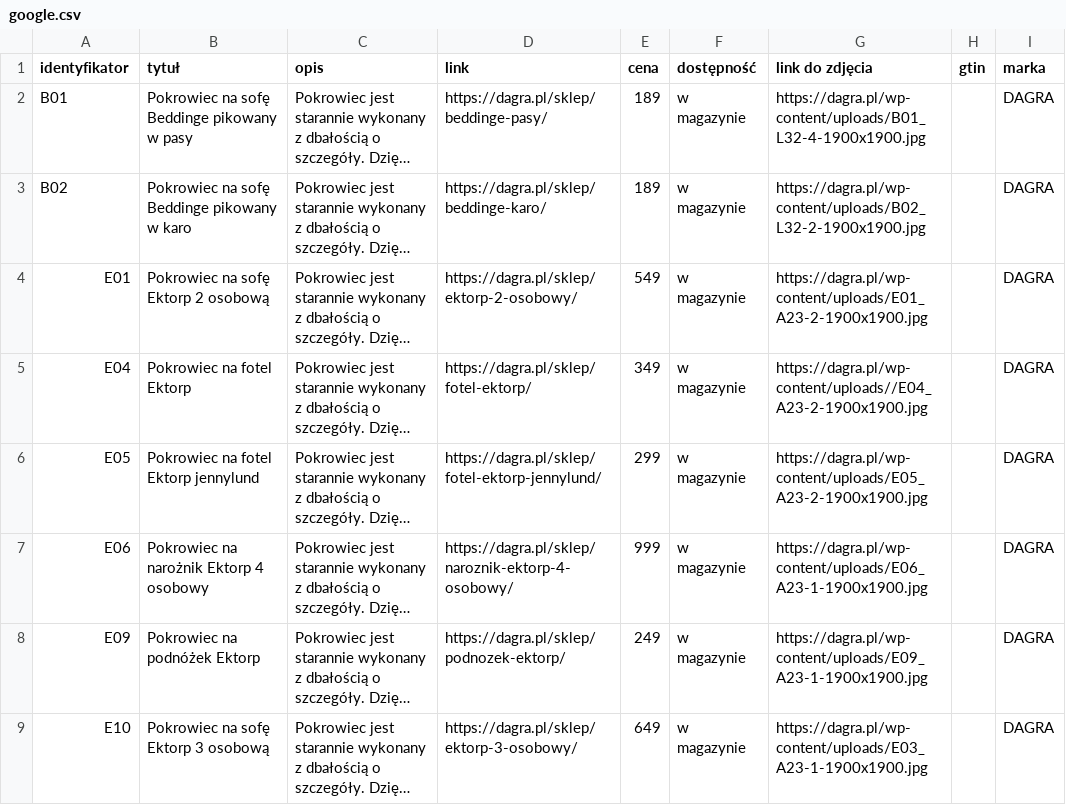
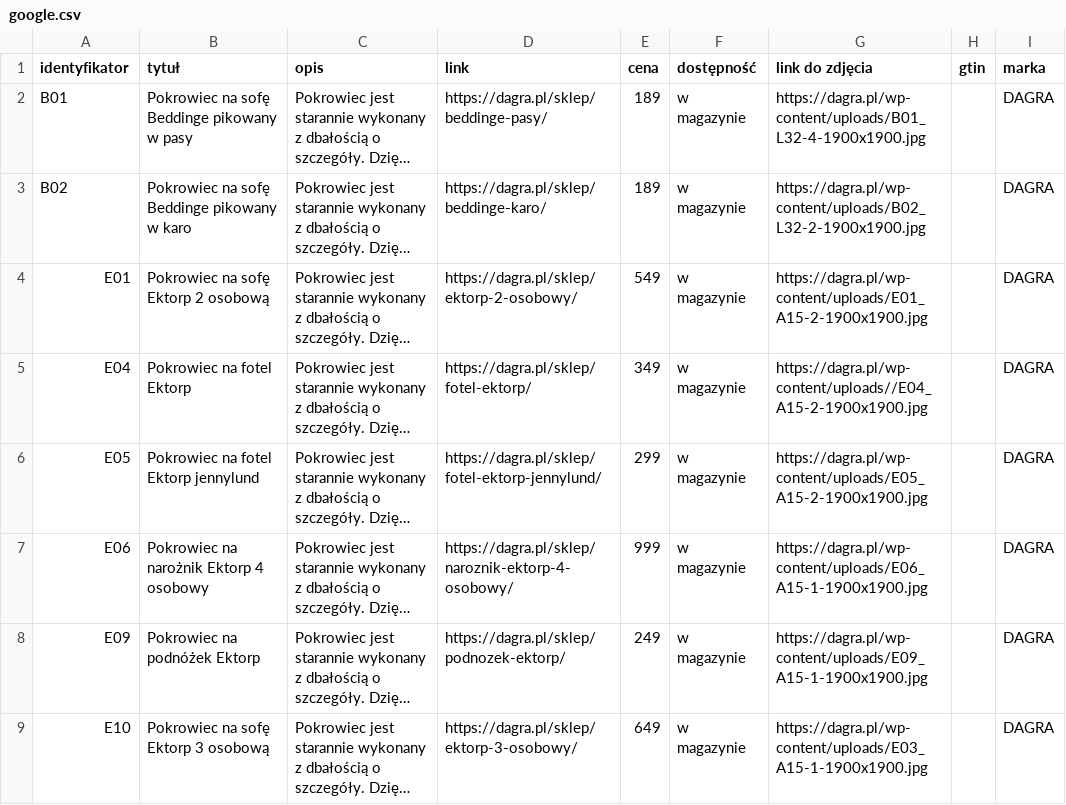
Before and after one commit to Valdri/xml-product-feed-dagra, a CSV file: google.csv, drawn as a sheet; long unchanged cells end in …; the diff names each change by its address in the sheet, - before the commit and + after, or states it on an @@ line.

```diff
--- a/google.csv
+++ b/google.csv
-G4 (link do zdjęcia): https://dagra.pl/wp-content/uploads/E01_A23-2-1900x1900.jpg
+G4 (link do zdjęcia): https://dagra.pl/wp-content/uploads/E01_A15-2-1900x1900.jpg
-G5 (link do zdjęcia): https://dagra.pl/wp-content/uploads//E04_A23-2-1900x1900.jpg
+G5 (link do zdjęcia): https://dagra.pl/wp-content/uploads//E04_A15-2-1900x1900.jpg
-G6 (link do zdjęcia): https://dagra.pl/wp-content/uploads/E05_A23-2-1900x1900.jpg
+G6 (link do zdjęcia): https://dagra.pl/wp-content/uploads/E05_A15-2-1900x1900.jpg
-G7 (link do zdjęcia): https://dagra.pl/wp-content/uploads/E06_A23-1-1900x1900.jpg
+G7 (link do zdjęcia): https://dagra.pl/wp-content/uploads/E06_A15-1-1900x1900.jpg
-G8 (link do zdjęcia): https://dagra.pl/wp-content/uploads/E09_A23-1-1900x1900.jpg
+G8 (link do zdjęcia): https://dagra.pl/wp-content/uploads/E09_A15-1-1900x1900.jpg
-G9 (link do zdjęcia): https://dagra.pl/wp-content/uploads/E03_A23-1-1900x1900.jpg
+G9 (link do zdjęcia): https://dagra.pl/wp-content/uploads/E03_A15-1-1900x1900.jpg
```
Also changed, not shown: facebook.csv, 1 other file.
